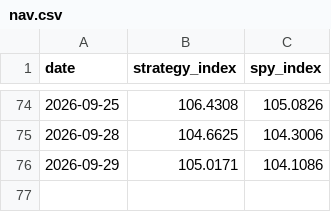
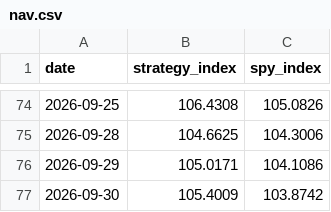
Before and after one commit to aterhune19845/trade-signals, a CSV file: performance/nav.csv, drawn as a sheet; only a part is shown, gaps mark what is left out; the diff names each change by its address in the sheet, - before the commit and + after, or states it on an @@ line.

```diff
--- a/performance/nav.csv
+++ b/performance/nav.csv
+row 77: 2026-09-30 | 105.4009 | 103.8742
```
Also changed, not shown: 3 other files.
